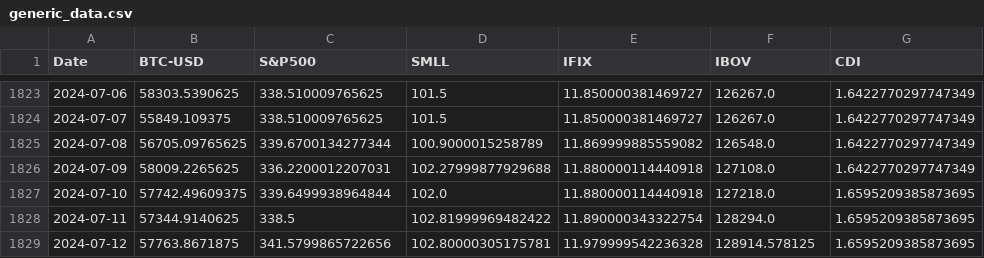
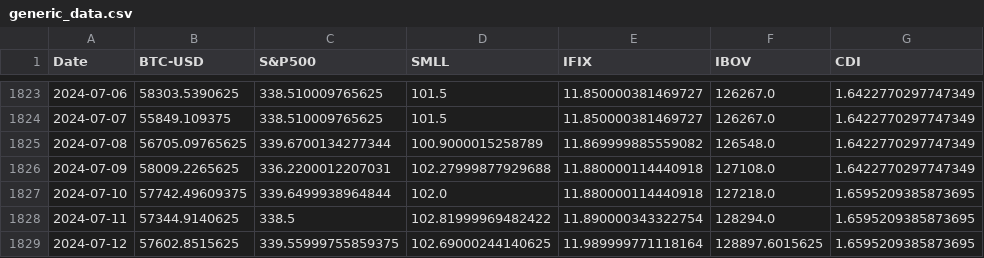
Before and after one commit to FCancella/Dashboard, a CSV file: generic_data.csv, drawn as a sheet; only a part is shown, gaps mark what is left out.

```diff
--- a/generic_data.csv
+++ b/generic_data.csv
@@ -1828,2 +1828,2 @@ Date,BTC-USD,S&P500,SMLL,IFIX,IBOV,CDI
 2024-07-11,57344.9140625,338.5,102.81999969482422,11.890000343322754,128294.0,1.6595209385873695
-2024-07-12,57763.8671875,341.5799865722656,102.80000305175781,11.979999542236328,128914.578125,1.6595209385873695
+2024-07-12,57602.8515625,339.55999755859375,102.69000244140625,11.989999771118164,128897.6015625,1.6595209385873695
```
Also changed, not shown: 1 other file.
